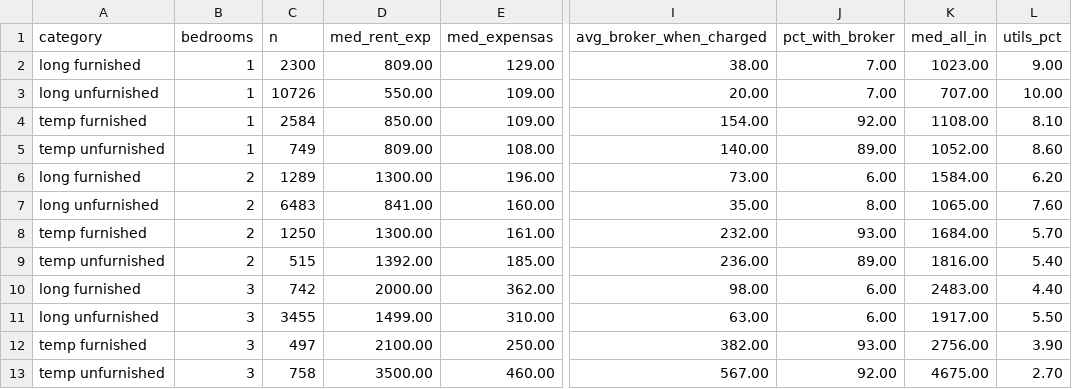
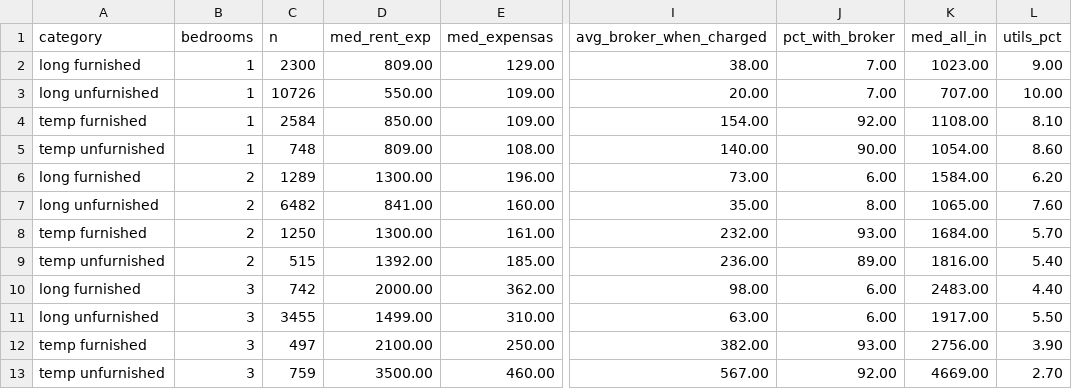
Before and after one commit to unitrank/buenos-aires-rental-market, a CSV file: data/latest/cost-breakdown.csv, drawn as a sheet; only a part is shown, gaps mark what is left out; the diff names each change by its address in the sheet, - before the commit and + after, or states it on an @@ line.

```diff
--- a/data/latest/cost-breakdown.csv
+++ b/data/latest/cost-breakdown.csv
-C5 (n): 749
+C5 (n): 748
-J5 (pct_with_broker): 89.00
+J5 (pct_with_broker): 90.00
-K5 (med_all_in): 1052.00
+K5 (med_all_in): 1054.00
-C7 (n): 6483
+C7 (n): 6482
-C13 (n): 758
+C13 (n): 759
-K13 (med_all_in): 4675.00
+K13 (med_all_in): 4669.00
```
Also changed, not shown: data/history/uaci-2026-11.csv, data/latest/by-barrio.csv, 7 other files.
